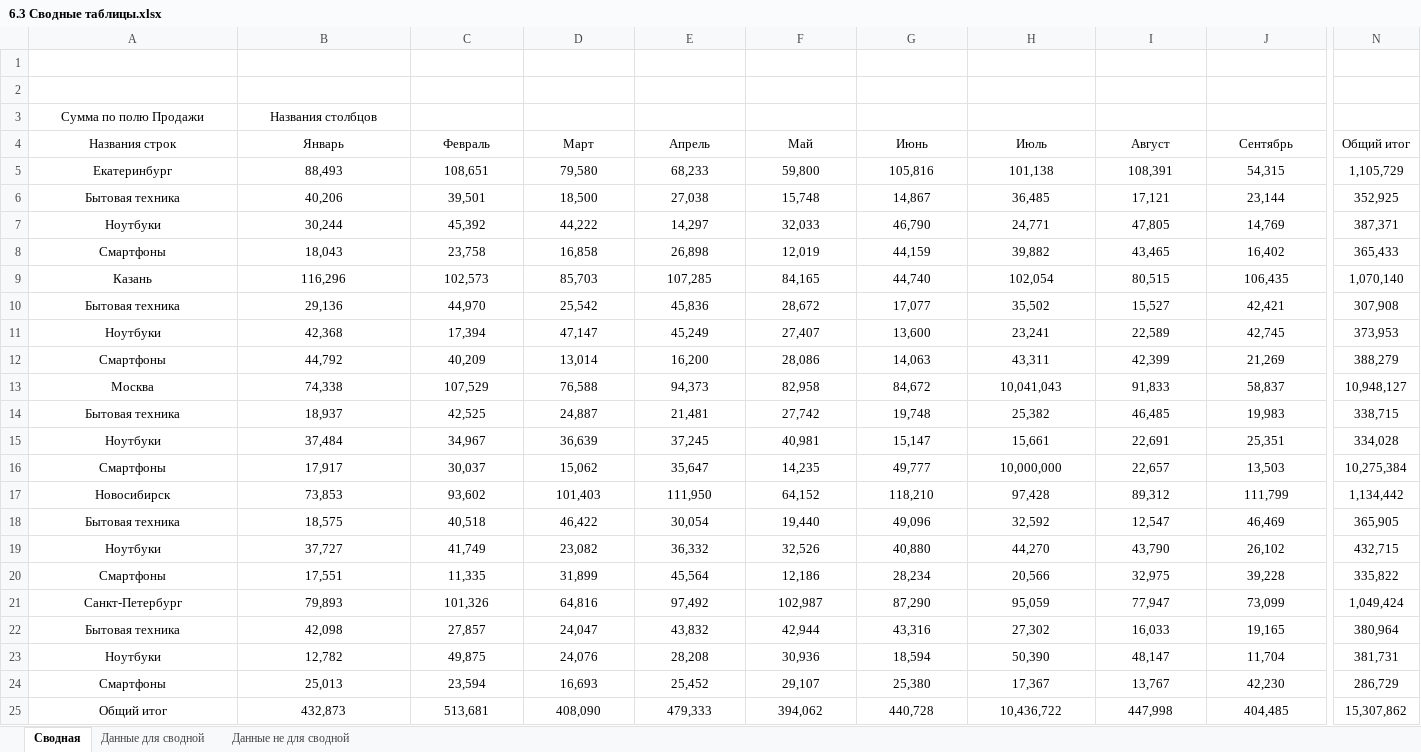
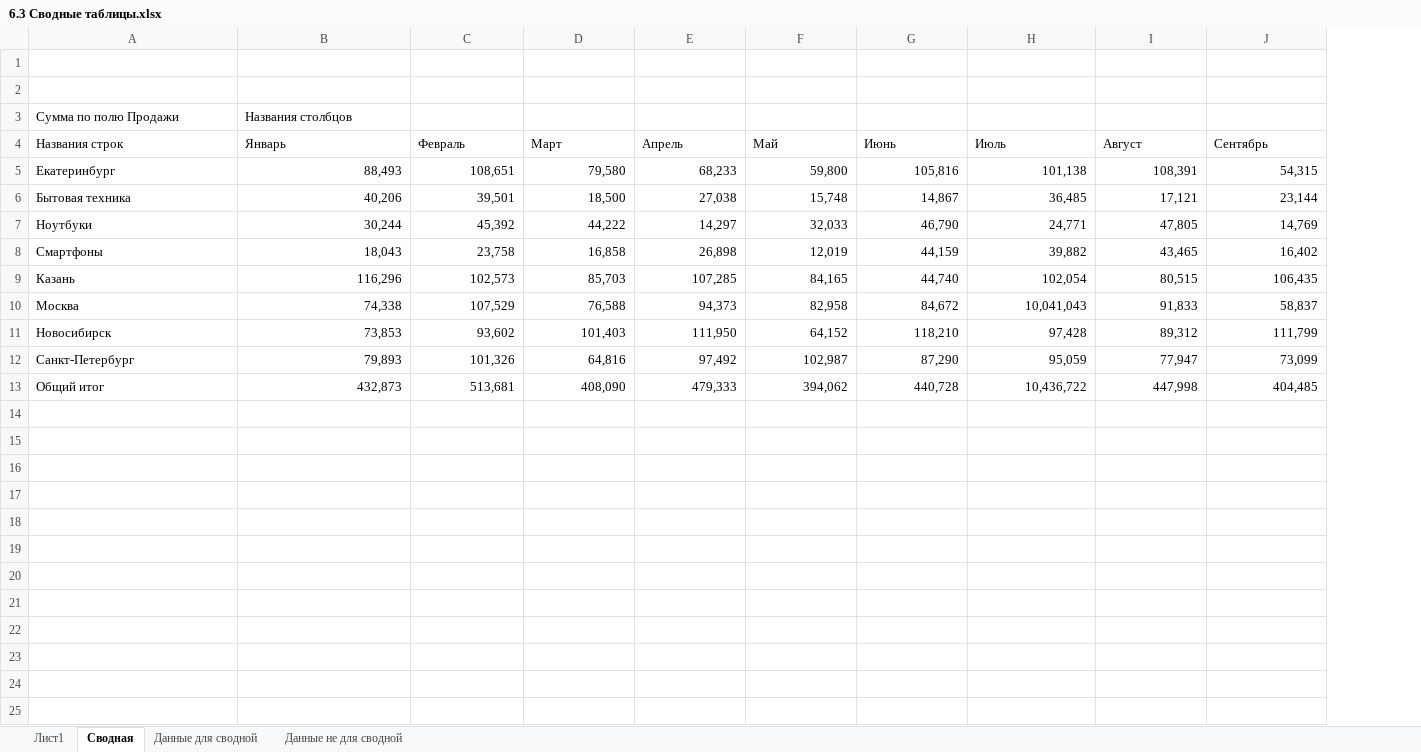
Before and after one commit to VilkovSergey/Excel, an Excel workbook: 6_Модуль/6.3 Сводные таблицы.xlsx, sheet Сводная, drawn as a sheet; only a part is shown, gaps mark what is left out; values as stored, in another font and other column widths than the file's, no borders; removed rows and columns are numbered as before the commit, all else as after; rows hold the shown columns only; the diff covers the shown part only; the diff names each change by its address in the sheet, - before the commit and + after, or states it on an @@ line.

```diff
--- a/6_Модуль/6.3 Сводные таблицы.xlsx (sheet Сводная)
+++ b/6_Модуль/6.3 Сводные таблицы.xlsx (sheet Сводная)
+sheet tab: Лист1
-column N (Общий итог), rows 5-9: 1,105,729 | 352,925 | 387,371 | 365,433 | 1,070,140; row 13: 10,948,127; row 17: 1,134,442; row 21: 1,049,424; row 25: 15,307,862
-A3:B3 alignment: center
+A3:B3 alignment: left
-A4:J4 alignment: center
+A4:J4 alignment: left
-A5:A9 alignment: center
+A5:A9 alignment: left
-B5:J9 alignment: center
+B5:J9 alignment: right
-row 10: Бытовая техника | 29,136 | 44,970 | 25,542 | 45,836 | 28,672 | 17,077 | 35,502 | 15,527 | 42,421 | 307,908
-row 11: Ноутбуки | 42,368 | 17,394 | 47,147 | 45,249 | 27,407 | 13,600 | 23,241 | 22,589 | 42,745 | 373,953
-row 12: Смартфоны | 44,792 | 40,209 | 13,014 | 16,200 | 28,086 | 14,063 | 43,311 | 42,399 | 21,269 | 388,279
-A10 alignment: center
+A10 alignment: left
-B10:J10 alignment: center
+B10:J10 alignment: right
-row 14: Бытовая техника | 18,937 | 42,525 | 24,887 | 21,481 | 27,742 | 19,748 | 25,382 | 46,485 | 19,983 | 338,715
-row 15: Ноутбуки | 37,484 | 34,967 | 36,639 | 37,245 | 40,981 | 15,147 | 15,661 | 22,691 | 25,351 | 334,028
-row 16: Смартфоны | 17,917 | 30,037 | 15,062 | 35,647 | 14,235 | 49,777 | 10,000,000 | 22,657 | 13,503 | 10,275,384
-A11 alignment: center
+A11 alignment: left
-B11:J11 alignment: center
+B11:J11 alignment: right
-row 18: Бытовая техника | 18,575 | 40,518 | 46,422 | 30,054 | 19,440 | 49,096 | 32,592 | 12,547 | 46,469 | 365,905
-row 19: Ноутбуки | 37,727 | 41,749 | 23,082 | 36,332 | 32,526 | 40,880 | 44,270 | 43,790 | 26,102 | 432,715
-row 20: Смартфоны | 17,551 | 11,335 | 31,899 | 45,564 | 12,186 | 28,234 | 20,566 | 32,975 | 39,228 | 335,822
-A12 alignment: center
+A12 alignment: left
-B12:J12 alignment: center
+B12:J12 alignment: right
-row 22: Бытовая техника | 42,098 | 27,857 | 24,047 | 43,832 | 42,944 | 43,316 | 27,302 | 16,033 | 19,165 | 380,964
-row 23: Ноутбуки | 12,782 | 49,875 | 24,076 | 28,208 | 30,936 | 18,594 | 50,390 | 48,147 | 11,704 | 381,731
-row 24: Смартфоны | 25,013 | 23,594 | 16,693 | 25,452 | 29,107 | 25,380 | 17,367 | 13,767 | 42,230 | 286,729
-A13 alignment: center
+A13 alignment: left
-B13:J13 alignment: center
+B13:J13 alignment: right
```
Also changed, not shown: cell formats elsewhere in this sheet, 6_Модуль/6.2 Остатки.xlsx, 6_Модуль/6.3 Остатки (исходные данные).xlsx, 5 other files.
